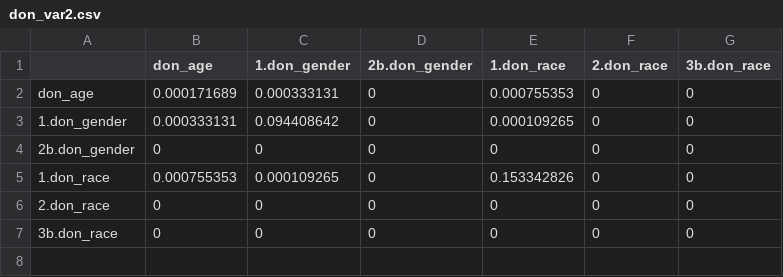
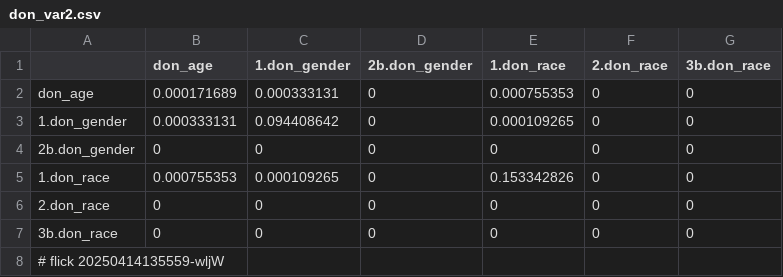
Before and after one commit to abikesa/gpt-memory, a CSV file: kitabo/ensi/testbin/test2/assets/csv/don_var2.csv, drawn as a sheet.

Commit message:
kitabo/ensi/testbin/test2/assets/csv/don_var2.csv

```diff
--- a/kitabo/ensi/testbin/test2/assets/csv/don_var2.csv
+++ b/kitabo/ensi/testbin/test2/assets/csv/don_var2.csv
@@ -7 +7,2 @@ don_age,0.000171689,0.000333131,0,0.000755353,0,0
 3b.don_race,0,0,0,0,0,0
+# flick 20250414135559-wljW
```
